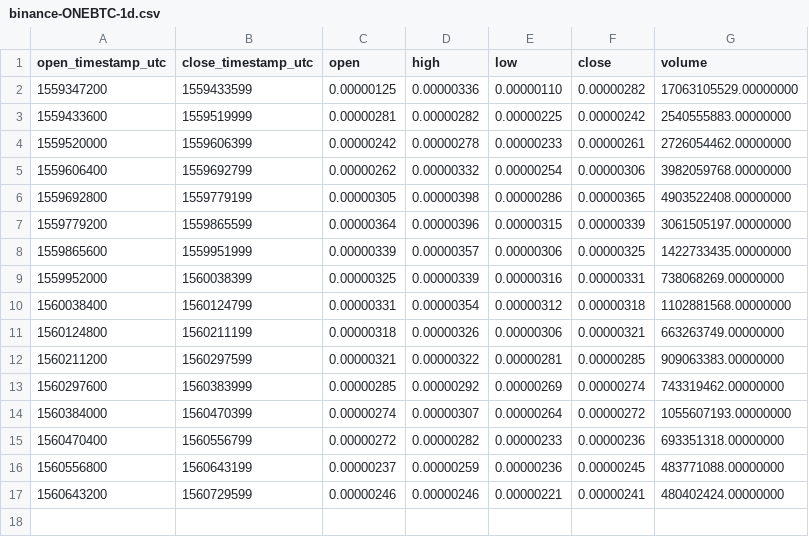
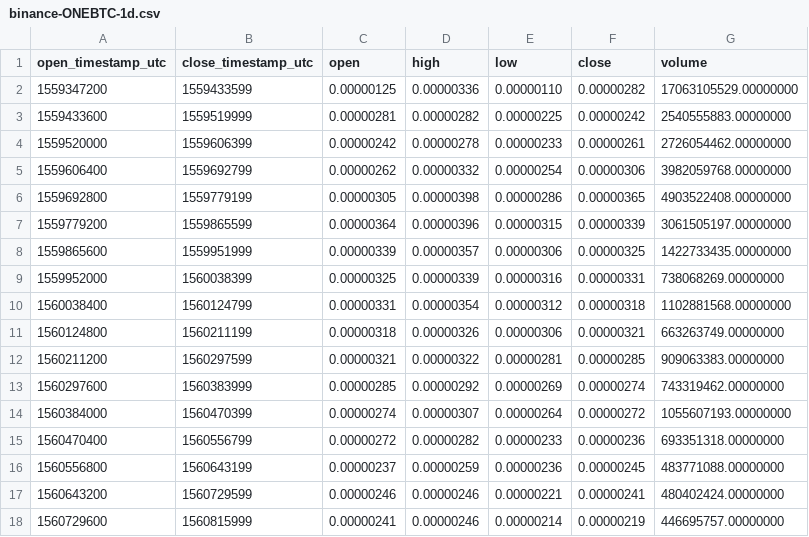
Before and after one commit to cryptobigbro/binance-ONEBTC, a CSV file: binance-ONEBTC-1d.csv, drawn as a sheet; the diff names each change by its address in the sheet, - before the commit and + after, or states it on an @@ line.

```diff
--- a/binance-ONEBTC-1d.csv
+++ b/binance-ONEBTC-1d.csv
+row 18: 1560729600 | 1560815999 | 0.00000241 | 0.00000246 | 0.00000214 | 0.00000219 | 446695757.00000000
```
Also changed, not shown: binance-ONEBTC-1h.csv, 1 other file.
